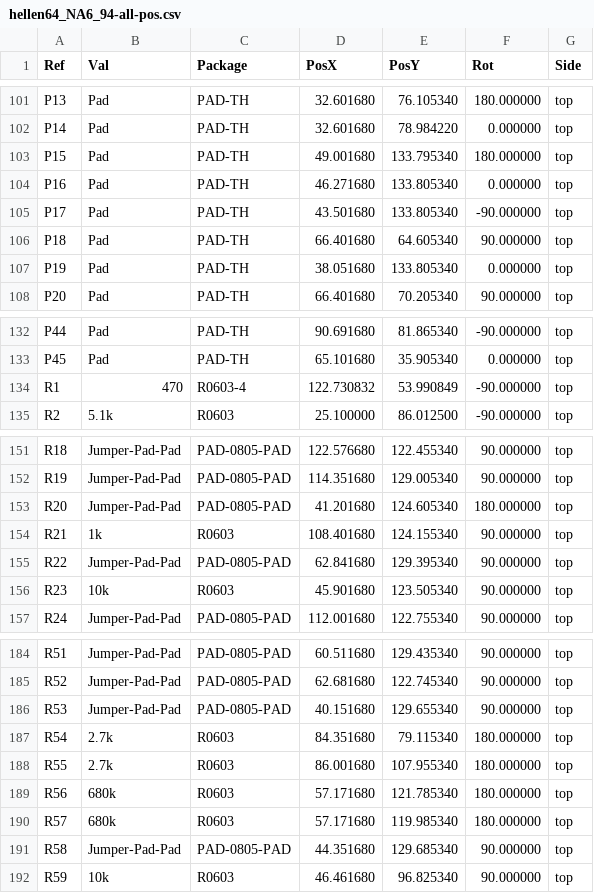
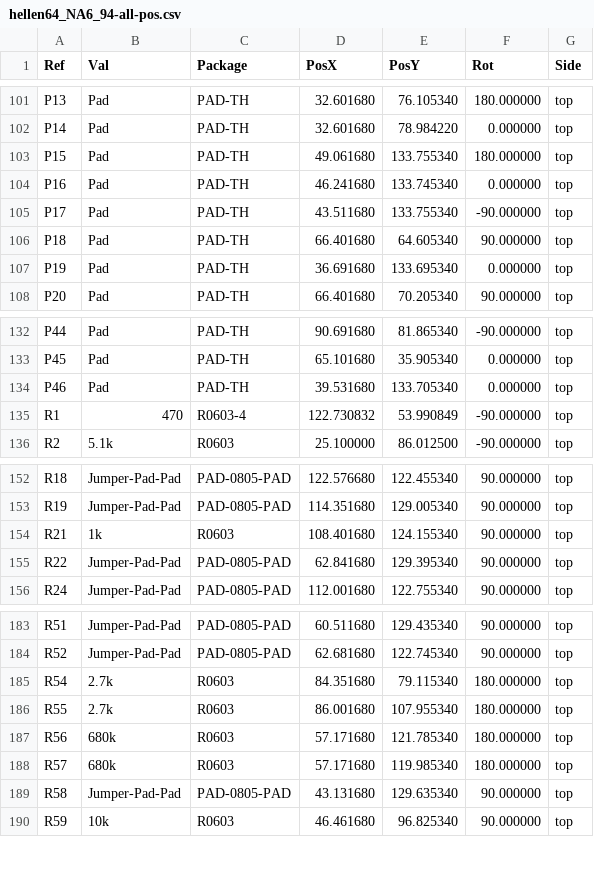
Before and after one commit to rusefi/hellen-miata-NA6, a CSV file: gerber/hellen64_NA6_94-all-pos.csv, drawn as a sheet; only a part is shown, gaps mark what is left out; the diff covers the shown part only.

Commit message:
VSS is on 1M https://github.com/rusefi/hellenNA6_issues/issues/26

```diff
--- a/gerber/hellen64_NA6_94-all-pos.csv
+++ b/gerber/hellen64_NA6_94-all-pos.csv
@@ -102,7 +102,7 @@ Ref,Val,Package,PosX,PosY,Rot,Side
 "P14","Pad","PAD-TH",32.601680,78.984220,0.000000,top
-"P15","Pad","PAD-TH",49.001680,133.795340,180.000000,top
-"P16","Pad","PAD-TH",46.271680,133.805340,0.000000,top
-"P17","Pad","PAD-TH",43.501680,133.805340,-90.000000,top
+"P15","Pad","PAD-TH",49.061680,133.755340,180.000000,top
+"P16","Pad","PAD-TH",46.241680,133.745340,0.000000,top
+"P17","Pad","PAD-TH",43.511680,133.755340,-90.000000,top
 "P18","Pad","PAD-TH",66.401680,64.605340,90.000000,top
-"P19","Pad","PAD-TH",38.051680,133.805340,0.000000,top
+"P19","Pad","PAD-TH",36.691680,133.695340,0.000000,top
 "P20","Pad","PAD-TH",66.401680,70.205340,90.000000,top
@@ -133,2 +133,3 @@ Ref,Val,Package,PosX,PosY,Rot,Side
 "P45","Pad","PAD-TH",65.101680,35.905340,0.000000,top
+"P46","Pad","PAD-TH",39.531680,133.705340,0.000000,top
 "R1","470","R0603-4",122.730832,53.990849,-90.000000,top
@@ -152,6 +153,4 @@ Ref,Val,Package,PosX,PosY,Rot,Side
 "R19","Jumper-Pad-Pad","PAD-0805-PAD",114.351680,129.005340,90.000000,top
-"R20","Jumper-Pad-Pad","PAD-0805-PAD",41.201680,124.605340,180.000000,top
 "R21","1k","R0603",108.401680,124.155340,90.000000,top
 "R22","Jumper-Pad-Pad","PAD-0805-PAD",62.841680,129.395340,90.000000,top
-"R23","10k","R0603",45.901680,123.505340,90.000000,top
 "R24","Jumper-Pad-Pad","PAD-0805-PAD",112.001680,122.755340,90.000000,top
@@ -185,3 +184,2 @@ Ref,Val,Package,PosX,PosY,Rot,Side
 "R52","Jumper-Pad-Pad","PAD-0805-PAD",62.681680,122.745340,90.000000,top
-"R53","Jumper-Pad-Pad","PAD-0805-PAD",40.151680,129.655340,90.000000,top
 "R54","2.7k","R0603",84.351680,79.115340,180.000000,top
@@ -190,3 +188,3 @@ Ref,Val,Package,PosX,PosY,Rot,Side
 "R57","680k","R0603",57.171680,119.985340,180.000000,top
-"R58","Jumper-Pad-Pad","PAD-0805-PAD",44.351680,129.685340,90.000000,top
+"R58","Jumper-Pad-Pad","PAD-0805-PAD",43.131680,129.635340,90.000000,top
 "R59","10k","R0603",46.461680,96.825340,90.000000,top
```
Also changed, not shown: 2 edited cells elsewhere in this file, gerber/hellen64_NA6_94.csv, 16 other files.
